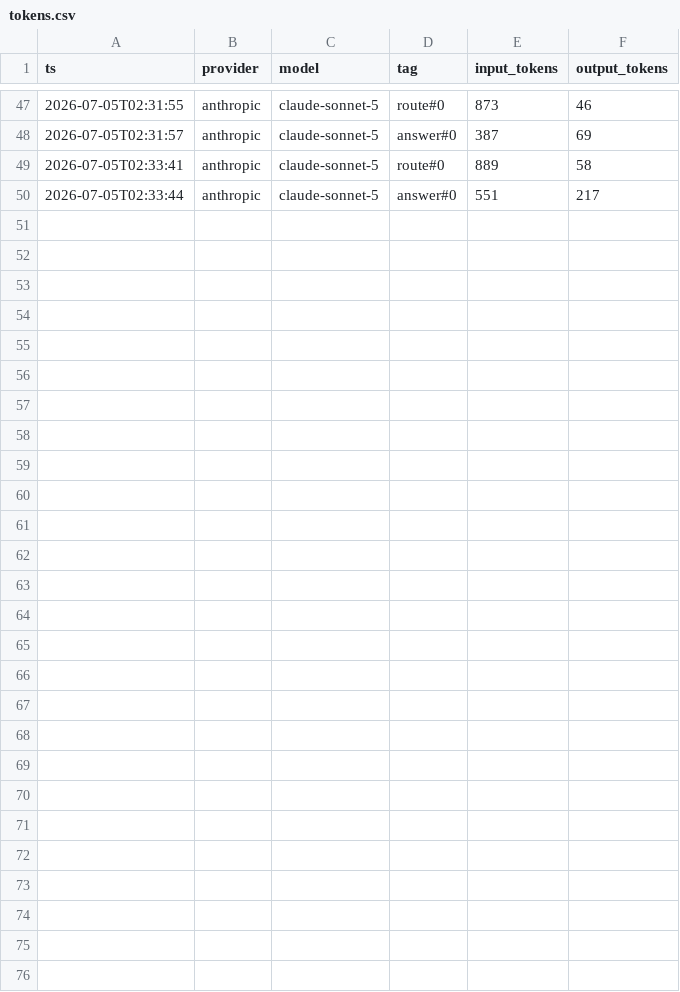
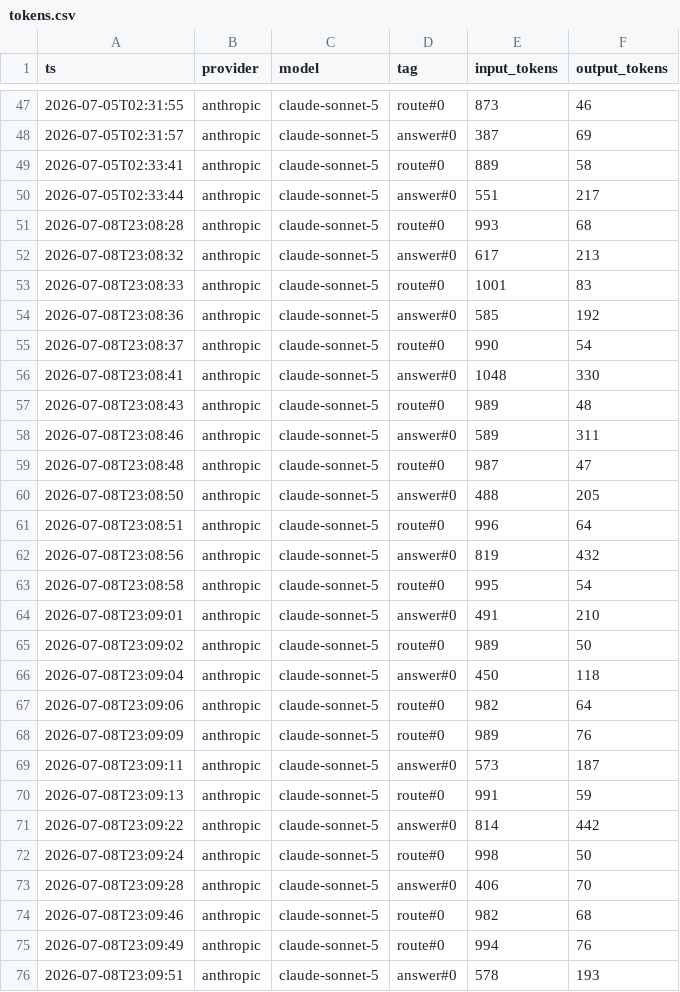
Before and after one commit to SahilMulki/ler-graphrag, a CSV file: logs/tokens.csv, drawn as a sheet; only a part is shown, gaps mark what is left out; the diff names each change by its address in the sheet, - before the commit and + after, or states it on an @@ line.

```diff
--- a/logs/tokens.csv
+++ b/logs/tokens.csv
+row 51: 2026-07-08T23:08:28 | anthropic | claude-sonnet-5 | route#0 | 993 | 68
+row 52: 2026-07-08T23:08:32 | anthropic | claude-sonnet-5 | answer#0 | 617 | 213
+row 53: 2026-07-08T23:08:33 | anthropic | claude-sonnet-5 | route#0 | 1001 | 83
+row 54: 2026-07-08T23:08:36 | anthropic | claude-sonnet-5 | answer#0 | 585 | 192
+row 55: 2026-07-08T23:08:37 | anthropic | claude-sonnet-5 | route#0 | 990 | 54
+row 56: 2026-07-08T23:08:41 | anthropic | claude-sonnet-5 | answer#0 | 1048 | 330
+row 57: 2026-07-08T23:08:43 | anthropic | claude-sonnet-5 | route#0 | 989 | 48
+row 58: 2026-07-08T23:08:46 | anthropic | claude-sonnet-5 | answer#0 | 589 | 311
+row 59: 2026-07-08T23:08:48 | anthropic | claude-sonnet-5 | route#0 | 987 | 47
+row 60: 2026-07-08T23:08:50 | anthropic | claude-sonnet-5 | answer#0 | 488 | 205
+row 61: 2026-07-08T23:08:51 | anthropic | claude-sonnet-5 | route#0 | 996 | 64
+row 62: 2026-07-08T23:08:56 | anthropic | claude-sonnet-5 | answer#0 | 819 | 432
+row 63: 2026-07-08T23:08:58 | anthropic | claude-sonnet-5 | route#0 | 995 | 54
+row 64: 2026-07-08T23:09:01 | anthropic | claude-sonnet-5 | answer#0 | 491 | 210
+row 65: 2026-07-08T23:09:02 | anthropic | claude-sonnet-5 | route#0 | 989 | 50
+row 66: 2026-07-08T23:09:04 | anthropic | claude-sonnet-5 | answer#0 | 450 | 118
+row 67: 2026-07-08T23:09:06 | anthropic | claude-sonnet-5 | route#0 | 982 | 64
+row 68: 2026-07-08T23:09:09 | anthropic | claude-sonnet-5 | route#0 | 989 | 76
+row 69: 2026-07-08T23:09:11 | anthropic | claude-sonnet-5 | answer#0 | 573 | 187
+row 70: 2026-07-08T23:09:13 | anthropic | claude-sonnet-5 | route#0 | 991 | 59
+row 71: 2026-07-08T23:09:22 | anthropic | claude-sonnet-5 | answer#0 | 814 | 442
+row 72: 2026-07-08T23:09:24 | anthropic | claude-sonnet-5 | route#0 | 998 | 50
+row 73: 2026-07-08T23:09:28 | anthropic | claude-sonnet-5 | answer#0 | 406 | 70
+row 74: 2026-07-08T23:09:46 | anthropic | claude-sonnet-5 | route#0 | 982 | 68
+row 75: 2026-07-08T23:09:49 | anthropic | claude-sonnet-5 | route#0 | 994 | 76
+row 76: 2026-07-08T23:09:51 | anthropic | claude-sonnet-5 | answer#0 | 578 | 193
```
Also changed, not shown: 7 other files.
